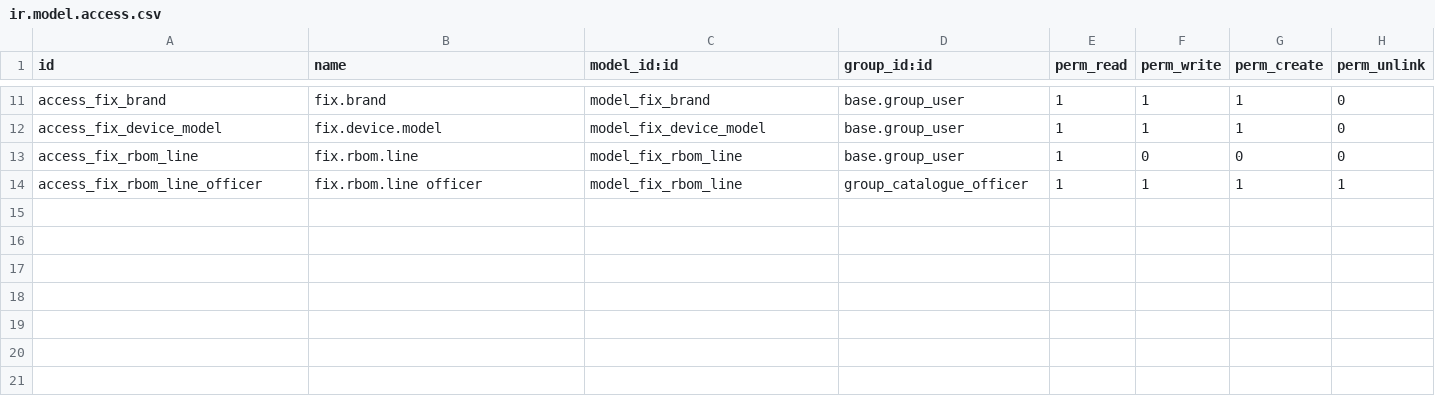
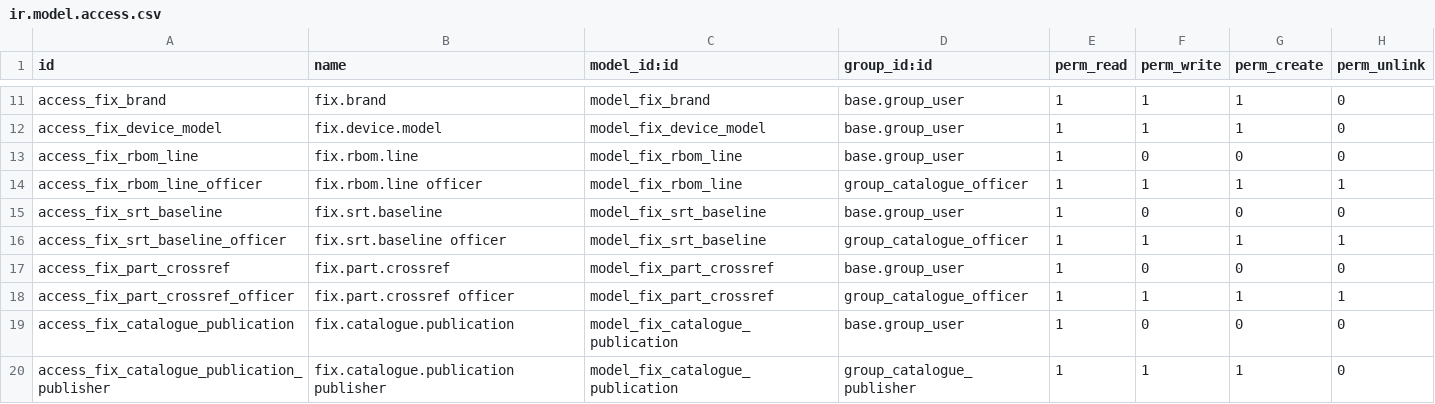
Before and after one commit to maz279/1000fix_new_erp_system, a CSV file: 1000_fix_codebase/addons/platform/cd_catalogue/security/ir.model.access.csv, drawn as a sheet; only a part is shown, gaps mark what is left out; the diff names each change by its address in the sheet, - before the commit and + after, or states it on an @@ line.

```diff
--- a/1000_fix_codebase/addons/platform/cd_catalogue/security/ir.model.access.csv
+++ b/1000_fix_codebase/addons/platform/cd_catalogue/security/ir.model.access.csv
+row 15: access_fix_srt_baseline | fix.srt.baseline | model_fix_srt_baseline | base.group_user | 1 | 0 | 0 | 0
+row 16: access_fix_srt_baseline_officer | fix.srt.baseline officer | model_fix_srt_baseline | group_catalogue_officer | 1 | 1 | 1 | 1
+row 17: access_fix_part_crossref | fix.part.crossref | model_fix_part_crossref | base.group_user | 1 | 0 | 0 | 0
+row 18: access_fix_part_crossref_officer | fix.part.crossref officer | model_fix_part_crossref | group_catalogue_officer | 1 | 1 | 1 | 1
+row 19: access_fix_catalogue_publication | fix.catalogue.publication | model_fix_catalogue_publication | base.group_user | 1 | 0 | 0 | 0
+row 20: access_fix_catalogue_publication_publisher | fix.catalogue.publication publisher | model_fix_catalogue_publication | group_catalogue_publisher | 1 | 1 | 1 | 0
```
Also changed, not shown: 1000_fix_codebase/addons/domain/a_service_delivery/cd_service_order/security/ir.model.access.csv, 16 other files.
